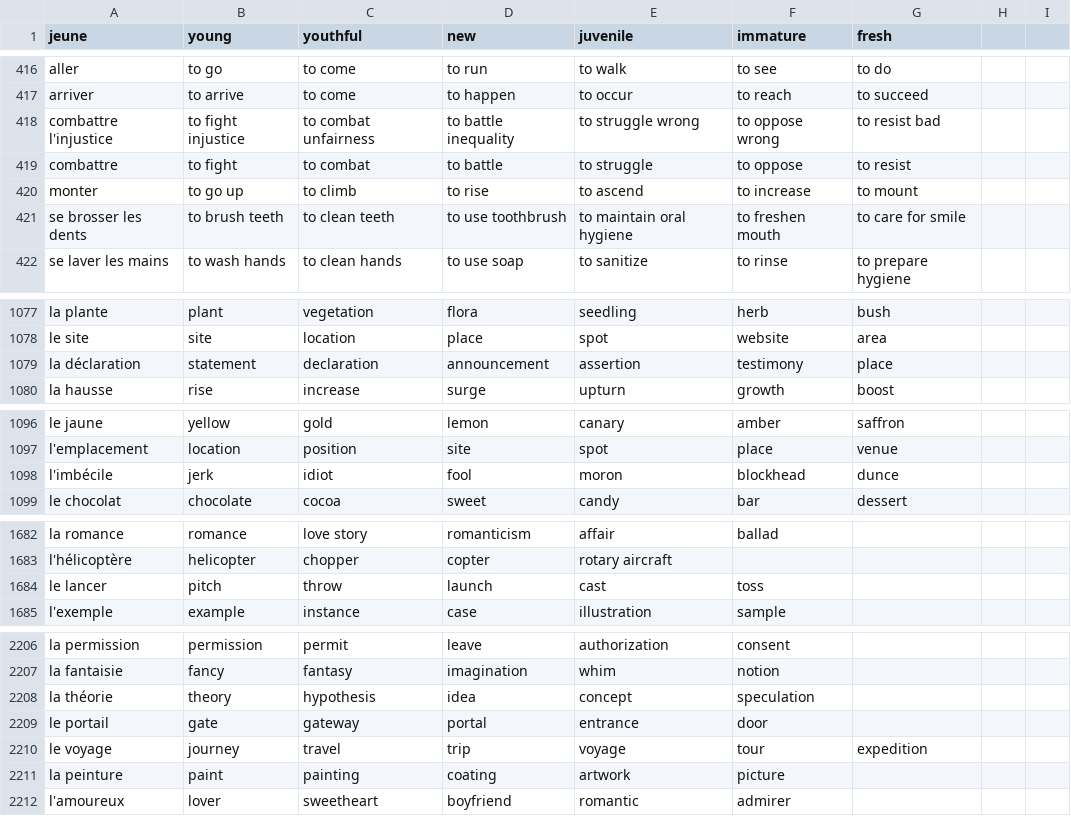
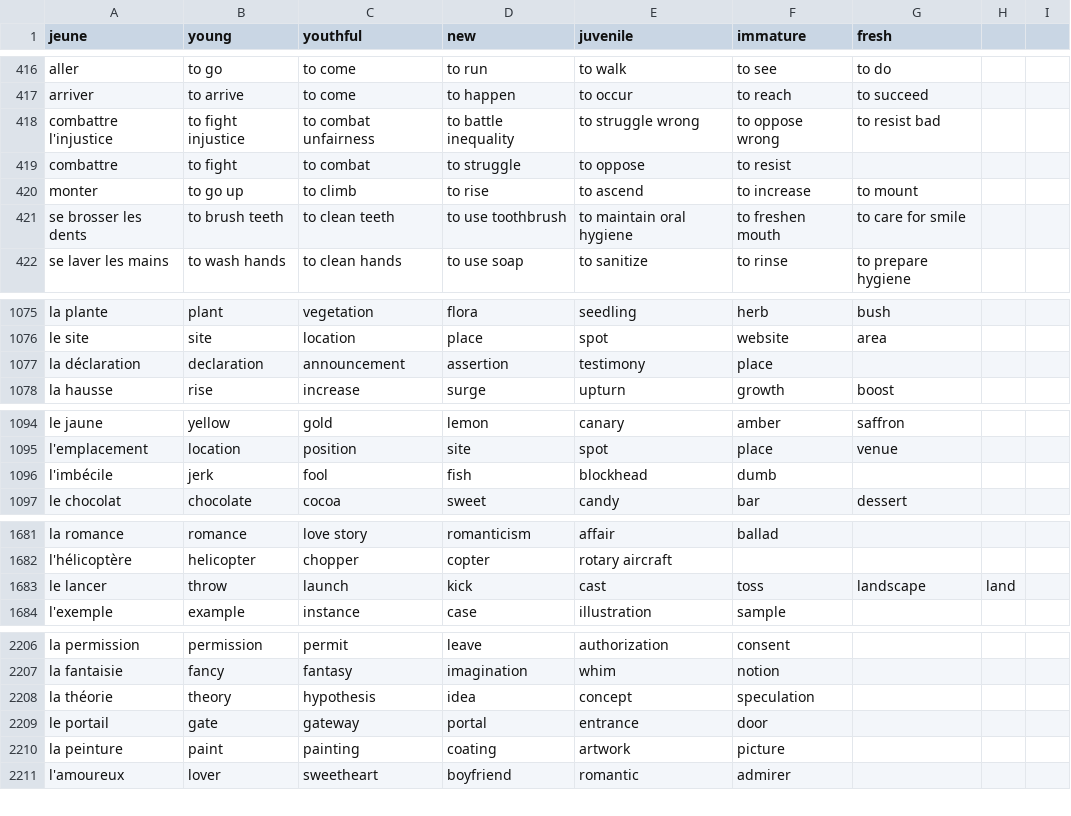
Before and after one commit to Socket-Net/fdi.mm, a CSV file: words_en.csv, drawn as a sheet; only a part is shown, gaps mark what is left out; the diff covers the shown part only.

```diff
--- a/words_en.csv
+++ b/words_en.csv
@@ -418,3 +418,3 @@ arriver,to arrive,to come,to happen,to occur,to reach,to succeed
 combattre l'injustice,to fight injustice,to combat unfairness,to battle inequality,to struggle wrong,to oppose wrong,to resist bad
-combattre,to fight,to combat,to battle,to struggle,to oppose,to resist
+combattre,to fight,to combat,to struggle,to oppose,to resist
 monter,to go up,to climb,to rise,to ascend,to increase,to mount
@@ -1078,3 +1076,3 @@ la plante, plant, vegetation, flora, seedling, herb, bush
 le site, site, location, place, spot, website, area
-la déclaration, statement, declaration, announcement, assertion, testimony,place
+la déclaration, declaration, announcement, assertion, testimony,place
 la hausse, rise, increase, surge, upturn, growth, boost
@@ -1097,3 +1095,3 @@ le jaune, yellow, gold, lemon, canary, amber, saffron
 l'emplacement, location, position, site, spot, place, venue
-l'imbécile, jerk, idiot, fool, moron, blockhead, dunce
+l'imbécile, jerk, fool, fish, blockhead, dumb
 le chocolat, chocolate, cocoa, sweet, candy, bar, dessert
@@ -1683,3 +1682,3 @@ la romance, romance, love story, romanticism, affair, ballad,
 l'hélicoptère, helicopter, chopper, copter, rotary aircraft,,
-le lancer, pitch, throw, launch, cast, toss,
+le lancer, throw, launch, kick, cast, toss,landscape,land
 l'exemple, example, instance, case, illustration, sample,
@@ -2209,3 +2209,2 @@ la théorie, theory, hypothesis, idea, concept, speculation,
 le portail, gate, gateway, portal, entrance, door,
-le voyage, journey, travel, trip, voyage, tour, expedition
 la peinture, paint, painting, coating, artwork, picture,
```
Also changed, not shown: 2 added rows, 2 removed rows and 23 edited cells elsewhere in this file.
